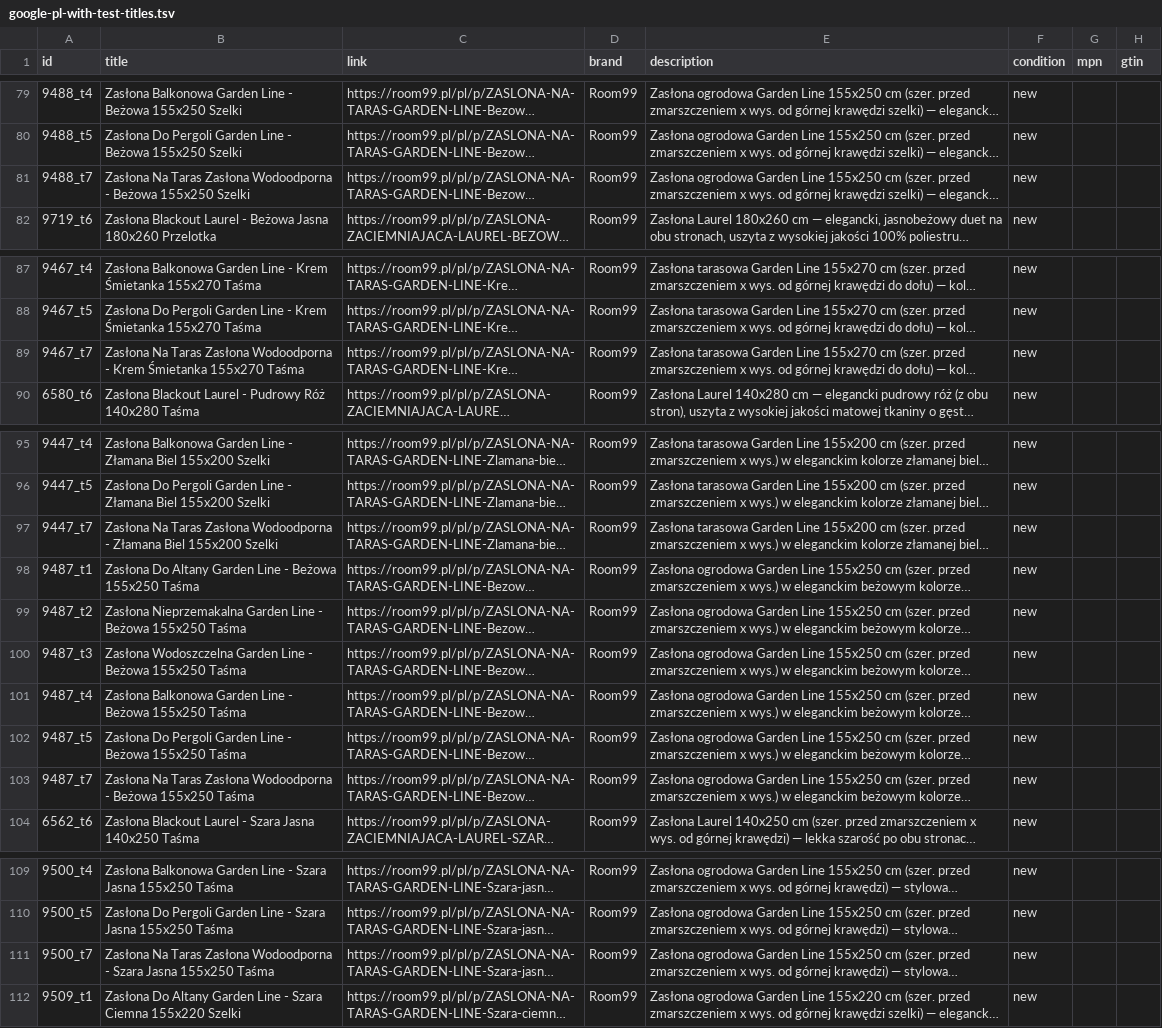
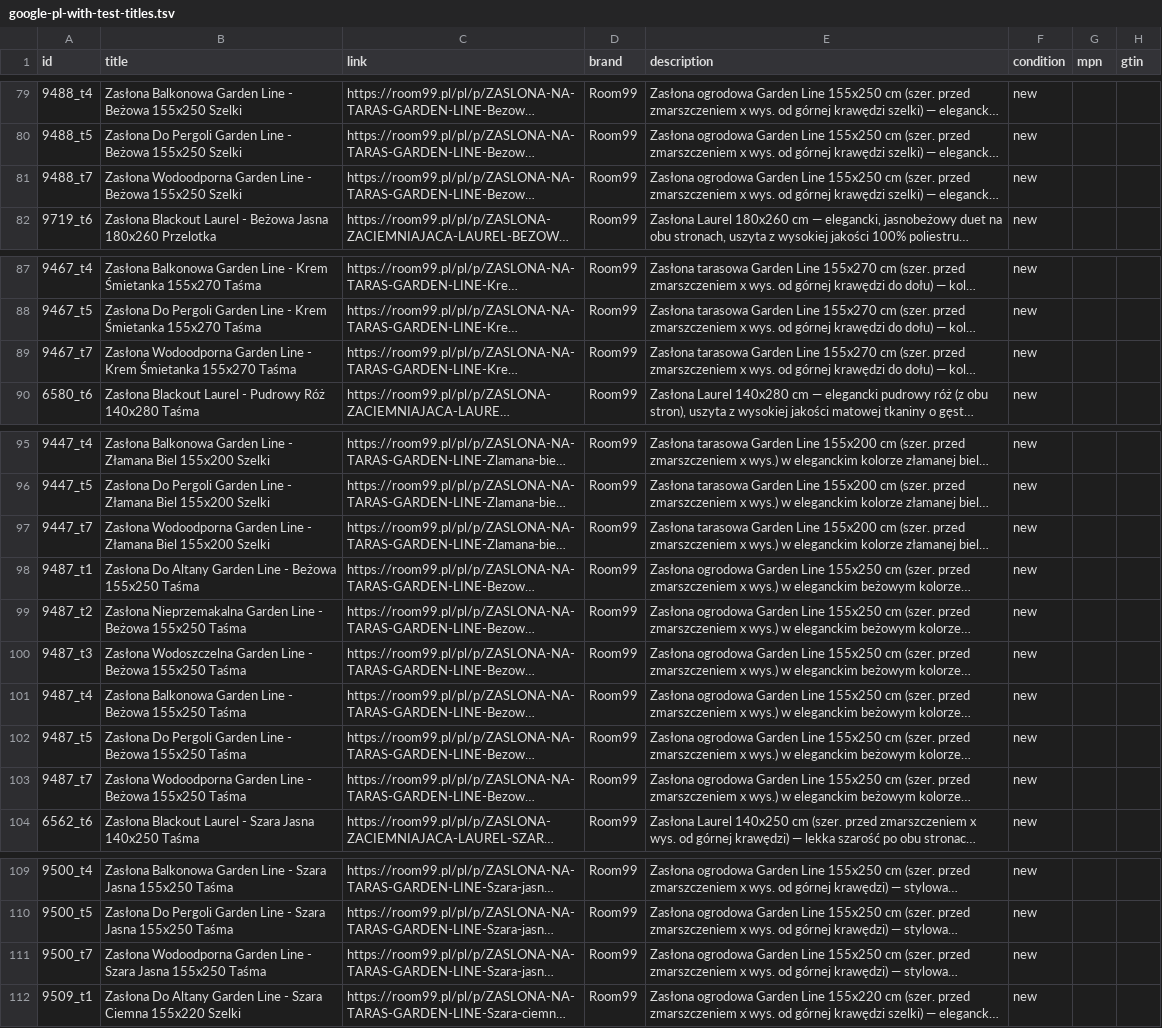
Before and after one commit to marketinghacker/room99-feed-duplicator, a TSV file: output/google-pl-with-test-titles.tsv, drawn as a sheet; only a part is shown, gaps mark what is left out; long unchanged cells end in …; the diff covers the shown part only; the diff names each change by its address in the sheet, - before the commit and + after, or states it on an @@ line.

```diff
--- a/output/google-pl-with-test-titles.tsv
+++ b/output/google-pl-with-test-titles.tsv
-B81 (title): Zasłona Na Taras Zasłona Wodoodporna - Beżowa…
+B81 (title): Zasłona Wodoodporna Garden Line - Beżowa…
-B89 (title): Zasłona Na Taras Zasłona Wodoodporna - Krem…
+B89 (title): Zasłona Wodoodporna Garden Line - Krem…
-B97 (title): Zasłona Na Taras Zasłona Wodoodporna - Złamana…
+B97 (title): Zasłona Wodoodporna Garden Line - Złamana…
-B103 (title): Zasłona Na Taras Zasłona Wodoodporna - Beżowa…
+B103 (title): Zasłona Wodoodporna Garden Line - Beżowa…
-B111 (title): Zasłona Na Taras Zasłona Wodoodporna - Szara…
+B111 (title): Zasłona Wodoodporna Garden Line - Szara…
```
Also changed, not shown: 67 edited cells elsewhere in this file.
